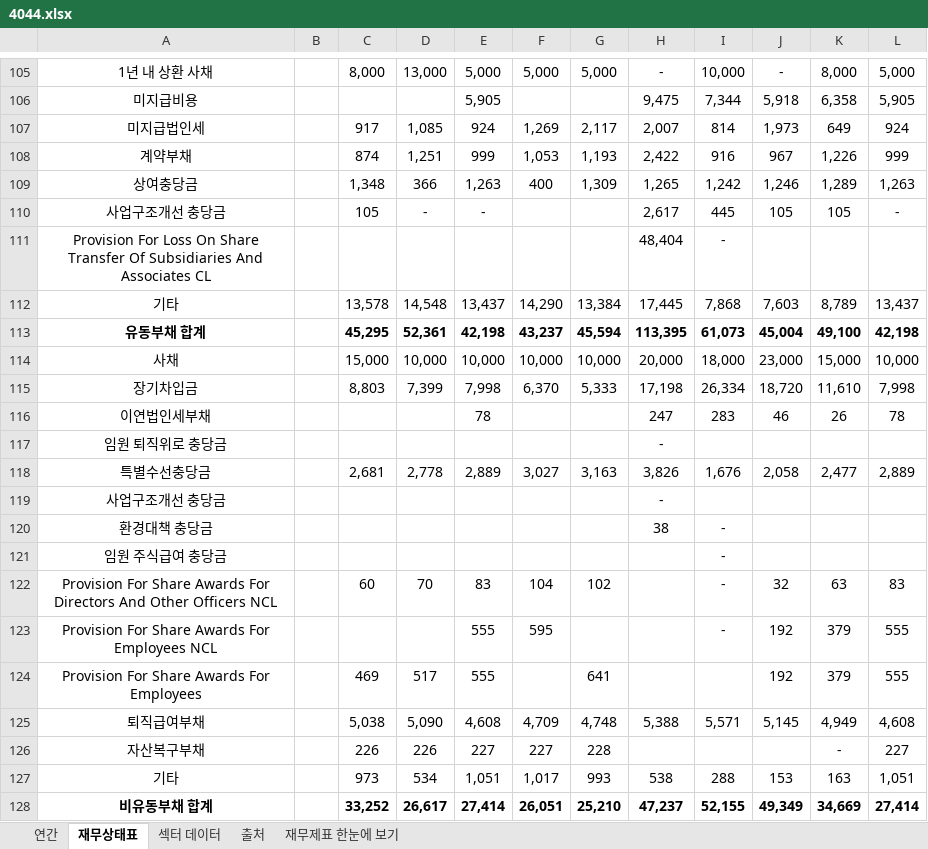
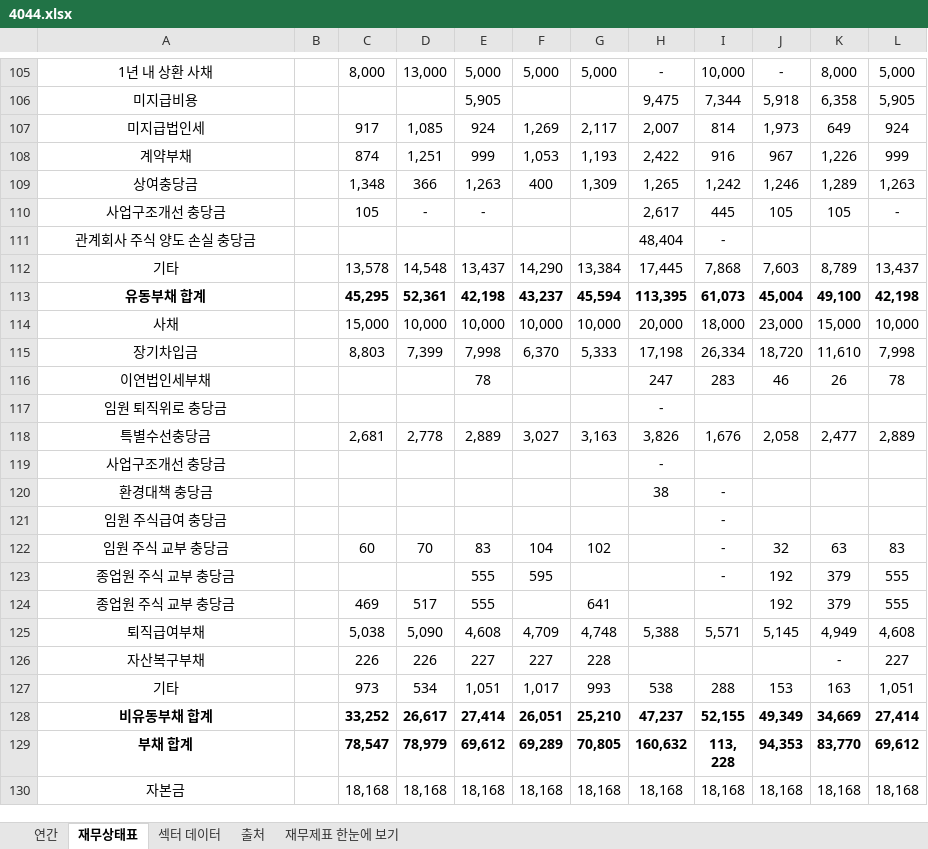
Before and after one commit to minwook1011/earnings-screener, an Excel workbook: docs/data/jp/xlsx/4044.xlsx, sheet 재무상태표, drawn as a sheet; only a part is shown, gaps mark what is left out; the shorter side is filled out with more unchanged rows; values as stored, in another font and other column widths than the file's, no borders; conditional formats not drawn; the diff names each change by its address in the sheet, - before the commit and + after, or states it on an @@ line.

```diff
--- a/docs/data/jp/xlsx/4044.xlsx (sheet 재무상태표)
+++ b/docs/data/jp/xlsx/4044.xlsx (sheet 재무상태표)
-A111: Provision For Loss On Share Transfer Of Subsidiaries And Associates CL
+A111: 관계회사 주식 양도 손실 충당금
-A122: Provision For Share Awards For Directors And Other Officers NCL
+A122: 임원 주식 교부 충당금
-A123: Provision For Share Awards For Employees NCL
+A123: 종업원 주식 교부 충당금
-A124: Provision For Share Awards For Employees
+A124: 종업원 주식 교부 충당금
```
Also changed, not shown: sheet 연간, sheet 재무제표 한눈에 보기, docs/data/jp/xlsx/6101.xlsx, 3 other files.
